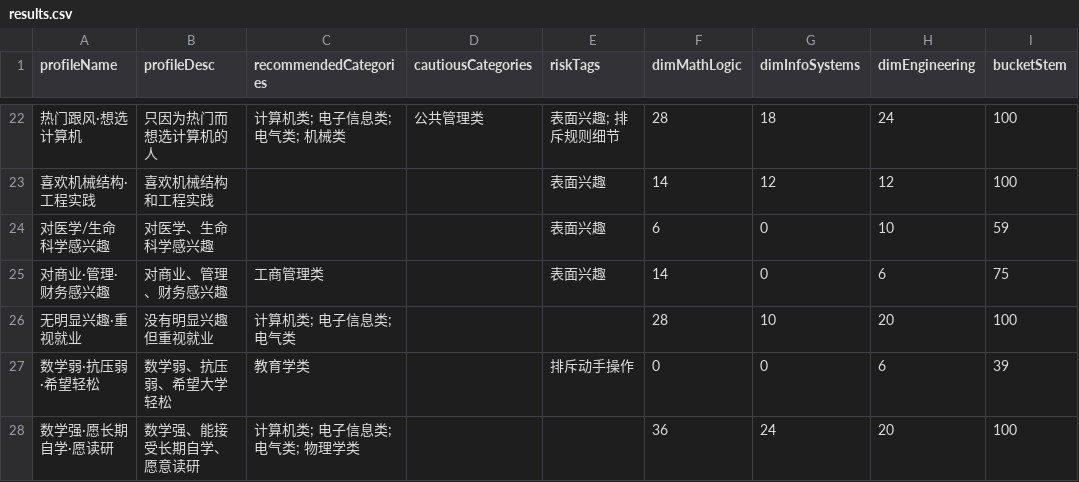
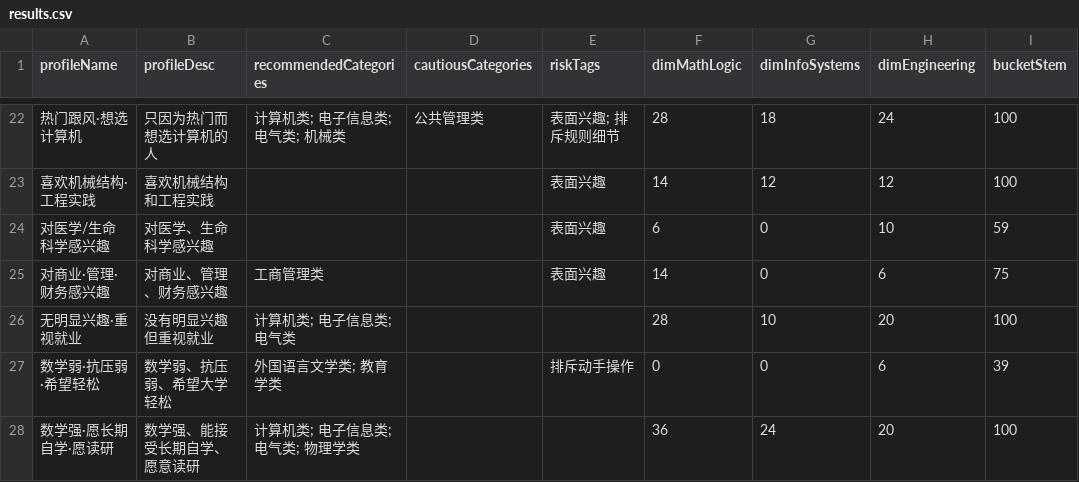
Before and after one commit to helloworld-dlx/majorpath, a CSV file: simulation-results/results.csv, drawn as a sheet; only a part is shown, gaps mark what is left out; the diff covers the shown part only; the diff names each change by its address in the sheet, - before the commit and + after, or states it on an @@ line.

```diff
--- a/simulation-results/results.csv
+++ b/simulation-results/results.csv
-C27 (recommendedCategories): 教育学类
+C27 (recommendedCategories): 外国语言文学类; 教育学类
```
Also changed, not shown: 11 edited cells elsewhere in this file, 4 other files.
